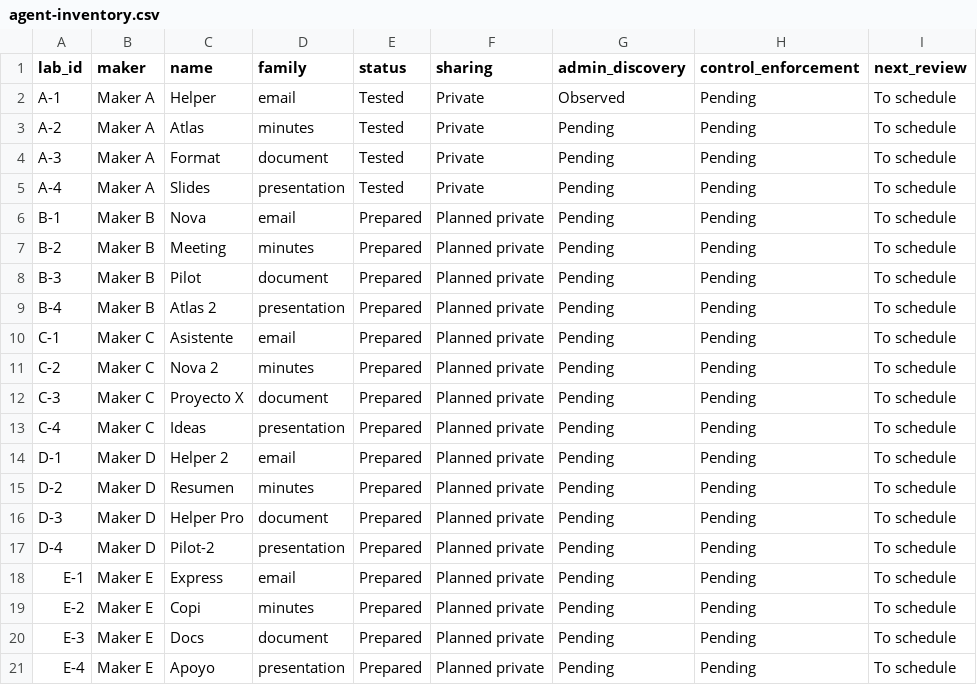
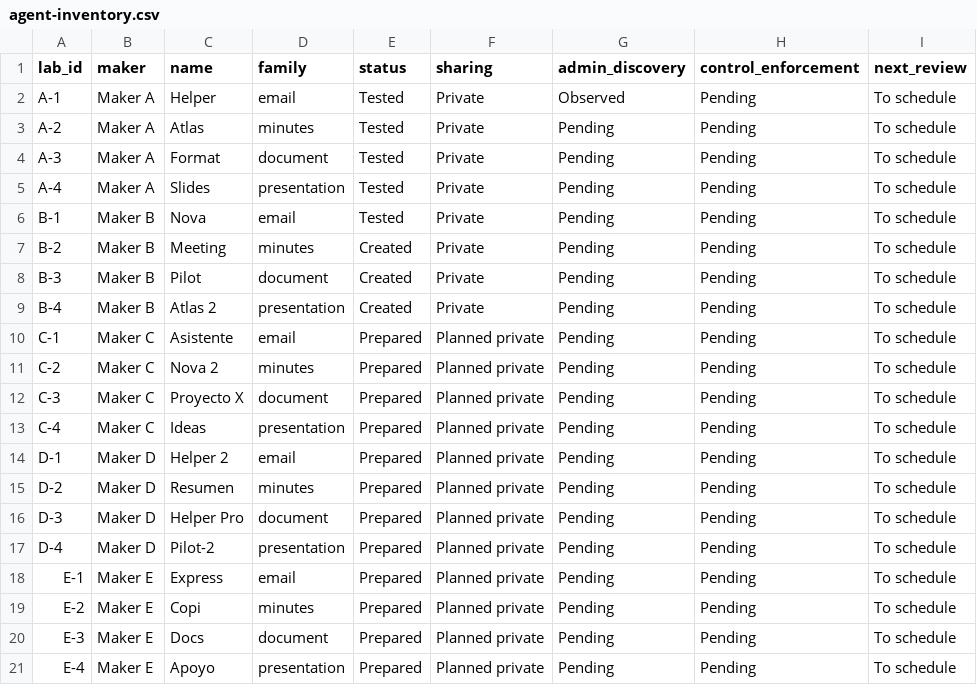
Before and after one commit to ProfKaz/M365-AI-Agents-Management-101, a CSV file: lab/agent-inventory.csv, drawn as a sheet.

Commit message:
Document second maker batch and functional overlap evidence

```diff
--- a/lab/agent-inventory.csv
+++ b/lab/agent-inventory.csv
@@ -5,6 +5,6 @@ lab_id,maker,name,family,status,sharing,admin_discovery,control_enforcement,next
 "A-4","Maker A","Slides","presentation","Tested","Private","Pending","Pending","To schedule"
-"B-1","Maker B","Nova","email","Prepared","Planned private","Pending","Pending","To schedule"
-"B-2","Maker B","Meeting","minutes","Prepared","Planned private","Pending","Pending","To schedule"
-"B-3","Maker B","Pilot","document","Prepared","Planned private","Pending","Pending","To schedule"
-"B-4","Maker B","Atlas 2","presentation","Prepared","Planned private","Pending","Pending","To schedule"
+"B-1","Maker B","Nova","email","Tested","Private","Pending","Pending","To schedule"
+"B-2","Maker B","Meeting","minutes","Created","Private","Pending","Pending","To schedule"
+"B-3","Maker B","Pilot","document","Created","Private","Pending","Pending","To schedule"
+"B-4","Maker B","Atlas 2","presentation","Created","Private","Pending","Pending","To schedule"
 "C-1","Maker C","Asistente","email","Prepared","Planned private","Pending","Pending","To schedule"
```
Also changed, not shown: 4 other files.
